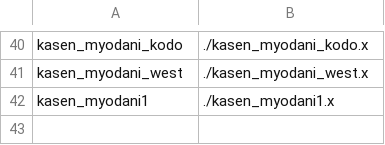
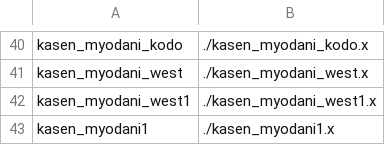
Before and after one commit to akashiyaki01c/BveKobeCitySubway, a CSV file: U-Line/Structure/structure-list.csv, drawn as a sheet; only a part is shown, gaps mark what is left out.

```diff
--- a/U-Line/Structure/structure-list.csv
+++ b/U-Line/Structure/structure-list.csv
@@ -41,2 +41,3 @@ kasen_myodani_kodo, ./kasen_myodani_kodo.x
 kasen_myodani_west, ./kasen_myodani_west.x
+kasen_myodani_west1, ./kasen_myodani_west1.x
 kasen_myodani1,	./kasen_myodani1.x
```
Also changed, not shown: 4 other files.
